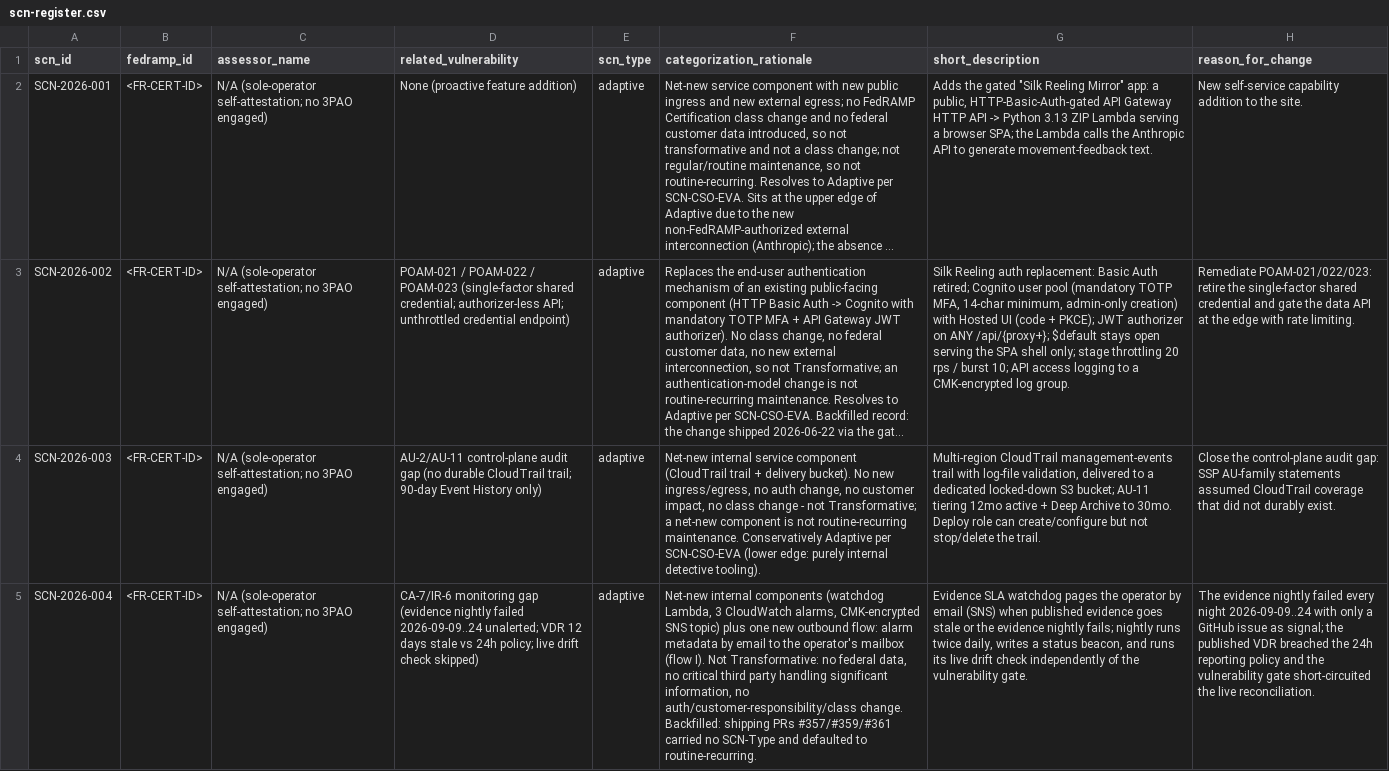
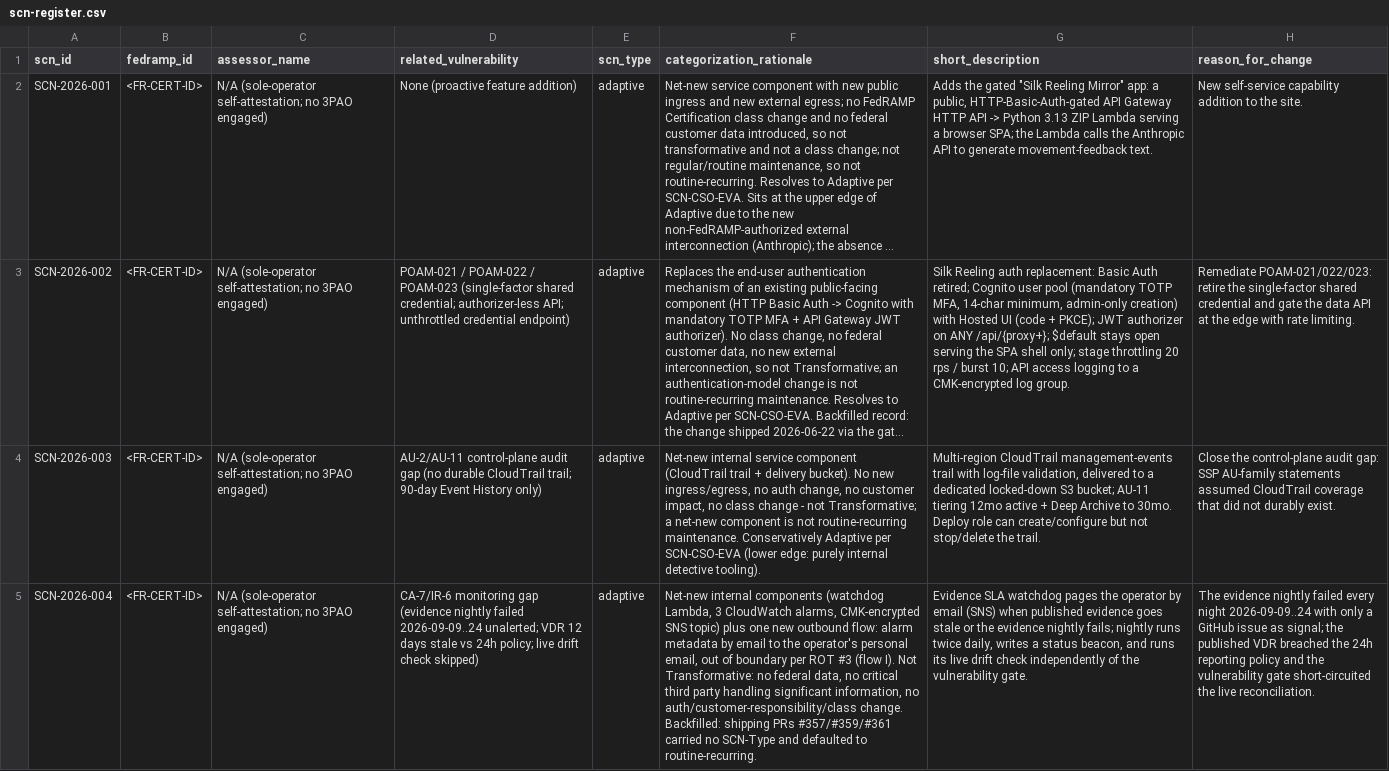
Before and after one commit to sam-aydlette/samaydlette.com, a CSV file: docs/scn/scn-register.csv, drawn as a sheet; only a part is shown; long unchanged cells end in …; the diff names each change by its address in the sheet, - before the commit and + after, or states it on an @@ line.

```diff
--- a/docs/scn/scn-register.csv
+++ b/docs/scn/scn-register.csv
-F5 (categorization_rationale): …the operator's mailbox (flow I).…
+F5 (categorization_rationale): …the operator's personal email, out of boundary per ROT #3 (flow I).…
```
Also changed, not shown: 5 other files.
